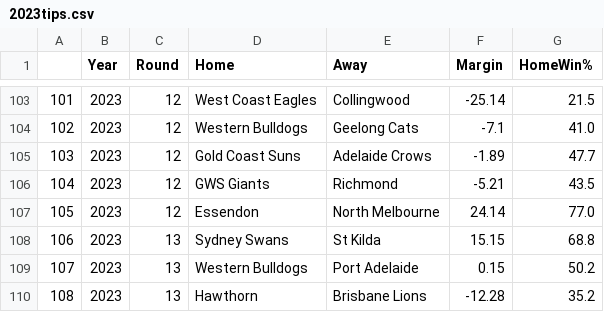
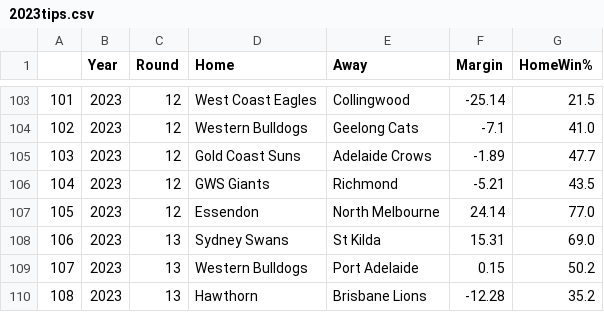
Before and after one commit to adamtunney/tips, a CSV file: 2023tips.csv, drawn as a sheet; only a part is shown, gaps mark what is left out.

Commit message:
commit

```diff
--- a/2023tips.csv
+++ b/2023tips.csv
@@ -107,3 +107,3 @@
 105,2023,12,Essendon,North Melbourne,24.14,77.0
-106,2023,13,Sydney Swans,St Kilda,15.15,68.8
+106,2023,13,Sydney Swans,St Kilda,15.31,69.0
 107,2023,13,Western Bulldogs,Port Adelaide,0.15,50.2
```
